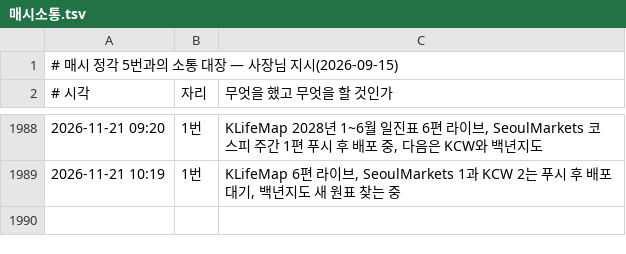
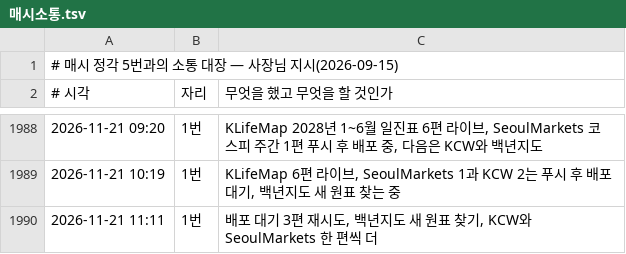
Before and after one commit to parkintaek2-gif/seoulmarkets, a TSV file: docs/매시소통.tsv, drawn as a sheet; only a part is shown, gaps mark what is left out.

Commit message:
매시 소통 — 1번 11시

```diff
--- a/docs/매시소통.tsv
+++ b/docs/매시소통.tsv
@@ -1989 +1989,2 @@
 2026-11-21 10:19	1번	KLifeMap 6편 라이브, SeoulMarkets 1과 KCW 2는 푸시 후 배포 대기, 백년지도 새 원표 찾는 중
+2026-11-21 11:11	1번	배포 대기 3편 재시도, 백년지도 새 원표 찾기, KCW와 SeoulMarkets 한 편씩 더
```
